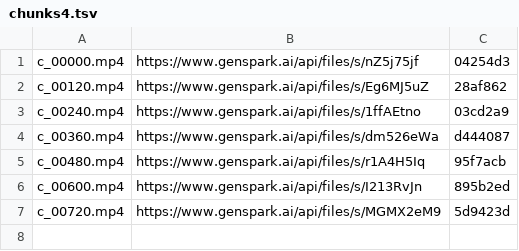
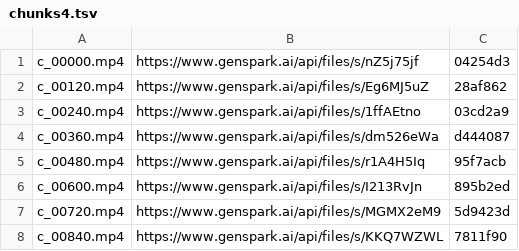
Before and after one commit to Tiredicey/projectGOT, a TSV file: film/records/chunks4.tsv, drawn as a sheet.

Commit message:
v4 chunk c_00840.mp4 uploaded

```diff
--- a/film/records/chunks4.tsv
+++ b/film/records/chunks4.tsv
@@ -7 +7,2 @@ c_00600.mp4	https://www.genspark.ai/api/files/s/I213RvJn	895b2ed
 c_00720.mp4	https://www.genspark.ai/api/files/s/MGMX2eM9	5d9423d
+c_00840.mp4	https://www.genspark.ai/api/files/s/KKQ7WZWL	7811f90
```
